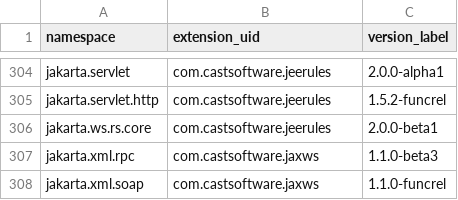
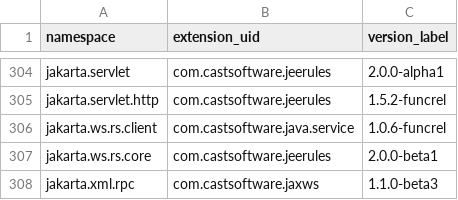
Before and after one commit to CAST-projects/QRPortal, a CSV file: rest/extend/reports/api-namespaces.csv, drawn as a sheet; only a part is shown, gaps mark what is left out; the shorter side is filled out with more unchanged rows.

Commit message:
Automatic commit from job CAIP_Tool_Build_QRPortal_Data BuildNumber=5756

```diff
--- a/rest/extend/reports/api-namespaces.csv
+++ b/rest/extend/reports/api-namespaces.csv
@@ -305,2 +305,3 @@ jakarta.servlet,com.castsoftware.jeerules,2.0.0-alpha1
 jakarta.servlet.http,com.castsoftware.jeerules,1.5.2-funcrel
+jakarta.ws.rs.client,com.castsoftware.java.service,1.0.6-funcrel
 jakarta.ws.rs.core,com.castsoftware.jeerules,2.0.0-beta1
```
Also changed, not shown: 3 other files.
